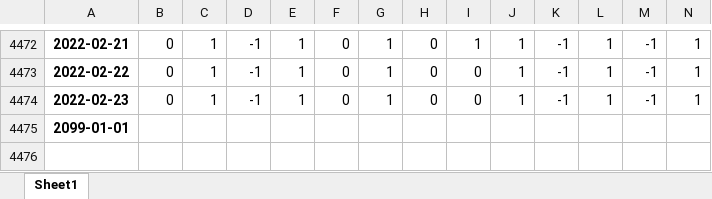
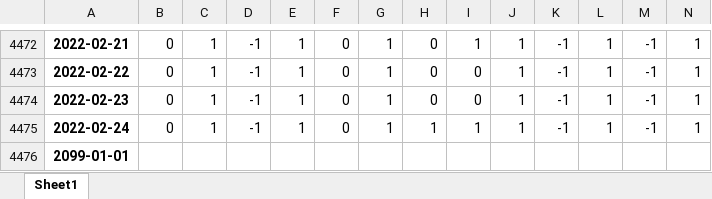
Before and after one commit to quanttrade/product, an Excel workbook: s87_signal/S87_xin9i_信号.xlsx, sheet Sheet1, drawn as a sheet; only a part is shown, gaps mark what is left out; values as stored, in another font and other column widths than the file's, no borders; rows hold the shown columns only; the diff names each change by its address in the sheet, - before the commit and + after, or states it on an @@ line.

Commit message:
xxx

```diff
--- a/s87_signal/S87_xin9i_信号.xlsx (sheet Sheet1)
+++ b/s87_signal/S87_xin9i_信号.xlsx (sheet Sheet1)
+row 4475: 2022-02-24 | 0 | 1 | -1 | 1 | 0 | 1 | 1 | 1 | 1 | -1 | 1 | -1 | 1
```
